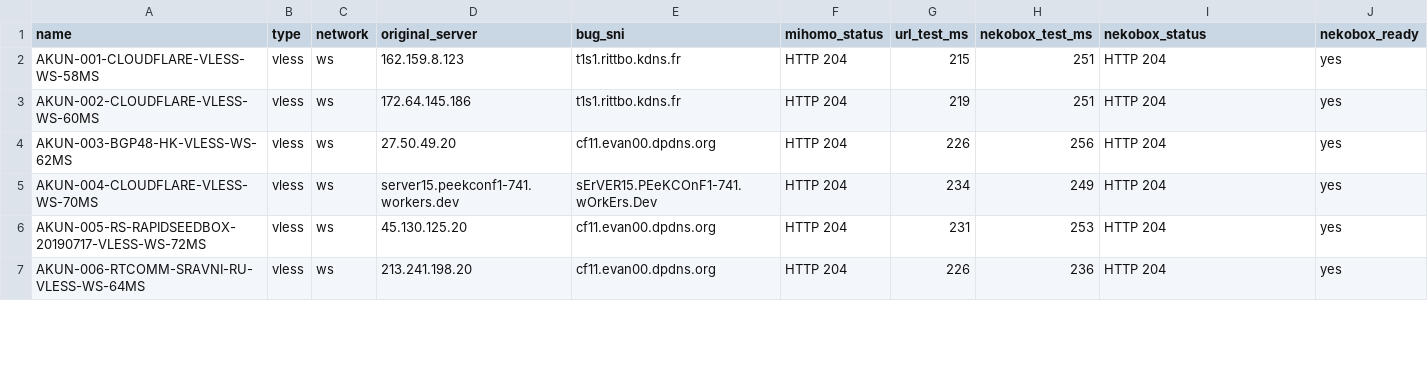
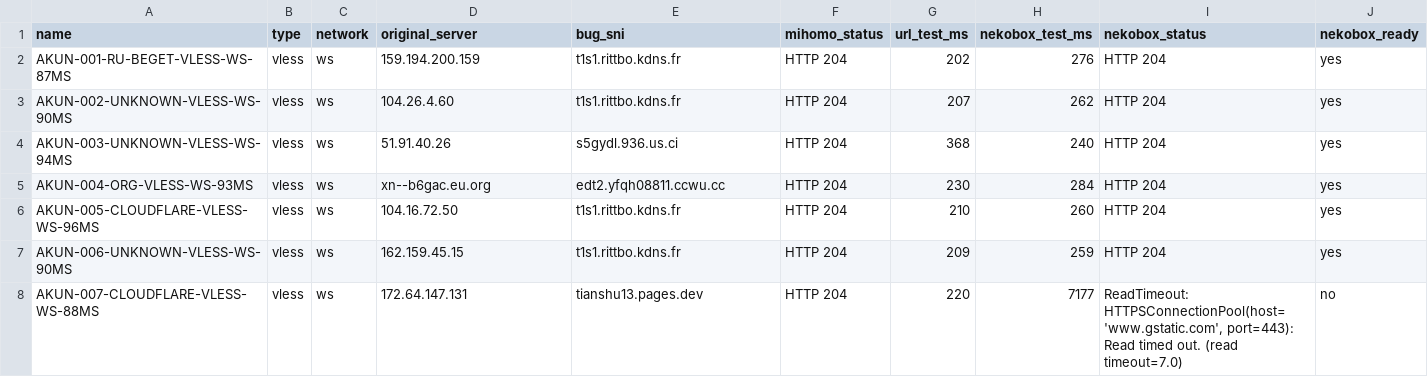
Before and after one commit to adiorany3/ConvertYAML, a CSV file: nekobox_test_report.csv, drawn as a sheet; only a part is shown; the diff covers the shown part only.

```diff
--- a/nekobox_test_report.csv
+++ b/nekobox_test_report.csv
@@ -1,7 +1,8 @@
 name,type,network,original_server,bug_sni,mihomo_status,url_test_ms,nekobox_test_ms,nekobox_status,nekobox_ready
-AKUN-001-CLOUDFLARE-VLESS-WS-58MS,vless,ws,162.159.8.123,t1s1.rittbo.kdns.fr,HTTP 204,215,251,HTTP 204,yes
-AKUN-002-CLOUDFLARE-VLESS-WS-60MS,vless,ws,172.64.145.186,t1s1.rittbo.kdns.fr,HTTP 204,219,251,HTTP 204,yes
-AKUN-003-BGP48-HK-VLESS-WS-62MS,vless,ws,27.50.49.20,cf11.evan00.dpdns.org,HTTP 204,226,256,HTTP 204,yes
-AKUN-004-CLOUDFLARE-VLESS-WS-70MS,vless,ws,server15.peekconf1-741.workers.dev,sErVER15.PEeKCOnF1-741.wOrkErs.Dev,HTTP 204,234,249,HTTP 204,yes
-AKUN-005-RS-RAPIDSEEDBOX-20190717-VLESS-WS-72MS,vless,ws,45.130.125.20,cf11.evan00.dpdns.org,HTTP 204,231,253,HTTP 204,yes
-AKUN-006-RTCOMM-SRAVNI-RU-VLESS-WS-64MS,vless,ws,213.241.198.20,cf11.evan00.dpdns.org,HTTP 204,226,236,HTTP 204,yes
+AKUN-001-RU-BEGET-VLESS-WS-87MS,vless,ws,159.194.200.159,t1s1.rittbo.kdns.fr,HTTP 204,202,276,HTTP 204,yes
+AKUN-002-UNKNOWN-VLESS-WS-90MS,vless,ws,104.26.4.60,t1s1.rittbo.kdns.fr,HTTP 204,207,262,HTTP 204,yes
+AKUN-003-UNKNOWN-VLESS-WS-94MS,vless,ws,51.91.40.26,s5gydl.936.us.ci,HTTP 204,368,240,HTTP 204,yes
+AKUN-004-ORG-VLESS-WS-93MS,vless,ws,xn--b6gac.eu.org,edt2.yfqh08811.ccwu.cc,HTTP 204,230,284,HTTP 204,yes
+AKUN-005-CLOUDFLARE-VLESS-WS-96MS,vless,ws,104.16.72.50,t1s1.rittbo.kdns.fr,HTTP 204,210,260,HTTP 204,yes
+AKUN-006-UNKNOWN-VLESS-WS-90MS,vless,ws,162.159.45.15,t1s1.rittbo.kdns.fr,HTTP 204,209,259,HTTP 204,yes
+AKUN-007-CLOUDFLARE-VLESS-WS-88MS,vless,ws,172.64.147.131,tianshu13.pages.dev,HTTP 204,220,7177,"ReadTimeout: HTTPSConnectionPool(host='www.gstatic.com', port=443): Read timed out. (read timeout=7.0)",no
```
Also changed, not shown: 19 edited cells elsewhere in this file, openclash_auto_report.csv, urltest_report.csv, 10 other files.
